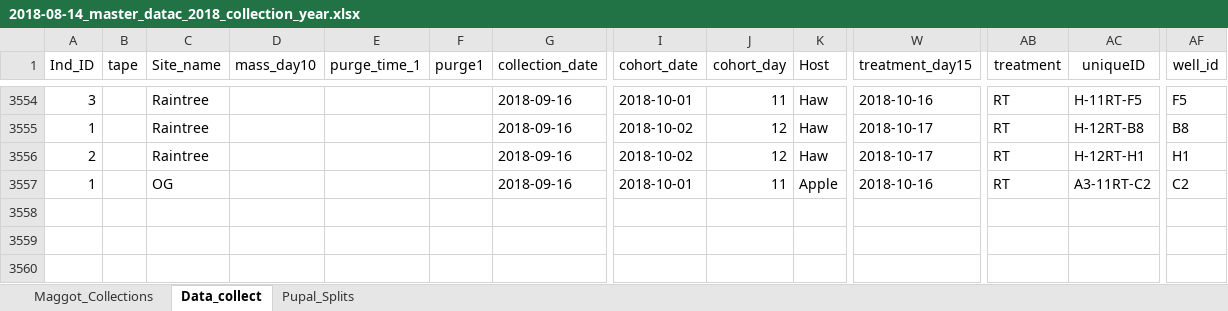
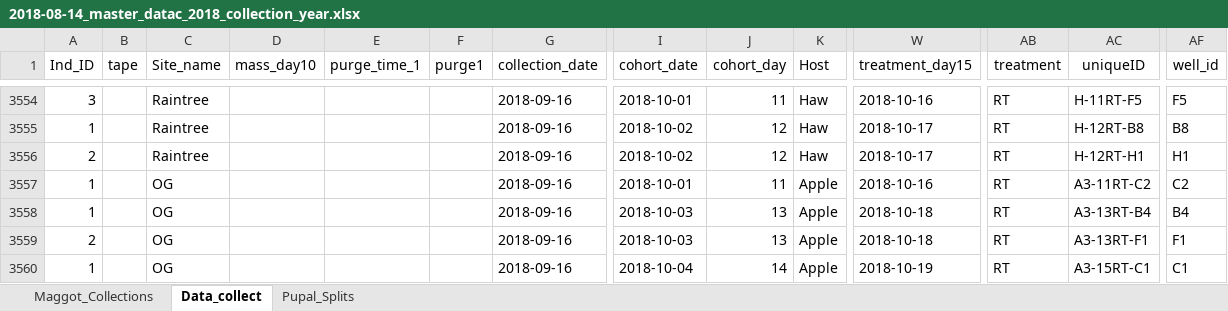
Before and after one commit to adnguyen/Circadian_rhythm_runs_seasonal_timing, an Excel workbook: Data/2018-08-14_master_datac_2018_collection_year.xlsx, sheet Data_collect, drawn as a sheet; only a part is shown, gaps mark what is left out; values as stored, in another font and other column widths than the file's, no borders; rows hold the shown columns only; the diff names each change by its address in the sheet, - before the commit and + after, or states it on an @@ line.

Commit message:
data update 2018-11-26

```diff
--- a/Data/2018-08-14_master_datac_2018_collection_year.xlsx (sheet Data_collect)
+++ b/Data/2018-08-14_master_datac_2018_collection_year.xlsx (sheet Data_collect)
+row 3558: 1 |  | OG |  |  |  | 2018-09-16 | 2018-10-03 | 13 | Apple | 2018-10-18 | RT | A3-13RT-B4 | B4
+row 3559: 2 |  | OG |  |  |  | 2018-09-16 | 2018-10-03 | 13 | Apple | 2018-10-18 | RT | A3-13RT-F1 | F1
+row 3560: 1 |  | OG |  |  |  | 2018-09-16 | 2018-10-04 | 14 | Apple | 2018-10-19 | RT | A3-15RT-C1 | C1
```
